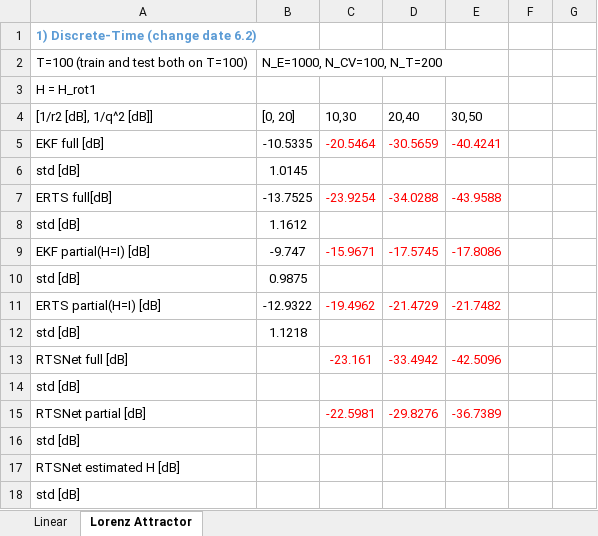
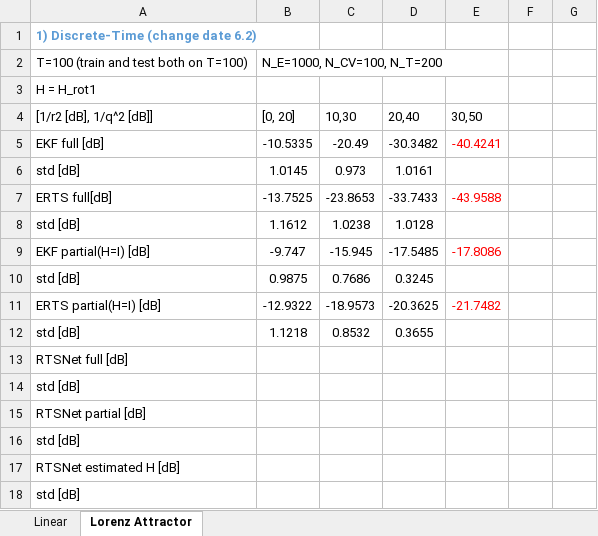
Before and after one commit to KalmanNet/RTSNet_TSP, an Excel workbook: results.xlsx, sheet Lorenz Attractor, drawn as a sheet; only a part is shown; values as stored, in another font and other column widths than the file's, no borders; removed rows and columns are numbered as before the commit, all else as after; the diff names each change by its address in the sheet, - before the commit and + after, or states it on an @@ line.

```diff
--- a/results.xlsx (sheet Lorenz Attractor)
+++ b/results.xlsx (sheet Lorenz Attractor)
-C5: -20.5464
+C5: -20.49
-C5:D5 text colour: #FF0000
+C5:D5 text colour: black
-D5: -30.5659
+D5: -30.3482
-C6: (empty)
+C6: 0.973
-D6: (empty)
+D6: 1.0161
-C7: -23.9254
+C7: -23.8653
-C7:D7 text colour: #FF0000
+C7:D7 text colour: black
-D7: -34.0288
+D7: -33.7433
-C8: (empty)
+C8: 1.0238
-D8: (empty)
+D8: 1.0128
-C9: -15.9671
+C9: -15.945
-C9:D9 text colour: #FF0000
+C9:D9 text colour: black
-D9: -17.5745
+D9: -17.5485
-C10: (empty)
+C10: 0.7686
-D10: (empty)
+D10: 0.3245
-C11: -19.4962
+C11: -18.9573
-C11:D11 text colour: #FF0000
+C11:D11 text colour: black
-D11: -21.4729
+D11: -20.3625
-C12: (empty)
+C12: 0.8532
-D12: (empty)
+D12: 0.3655
-row 13: RTSNet full [dB] |  | -23.161 | -33.4942 | -42.5096
+row 13: RTSNet full [dB]
-row 15: RTSNet partial [dB] |  | -22.5981 | -29.8276 | -36.7389
+row 15: RTSNet partial [dB]
```
Also changed, not shown: 5 other files.
